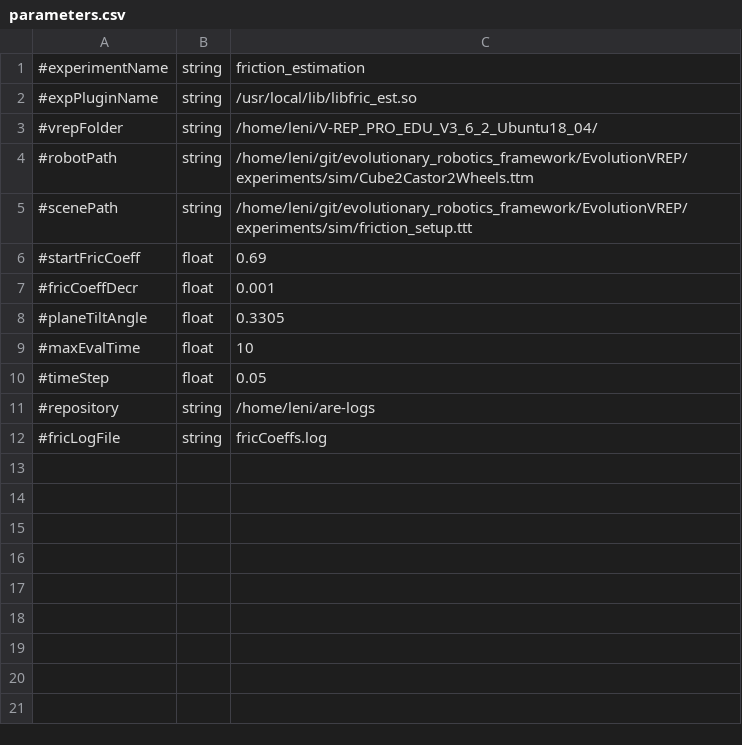
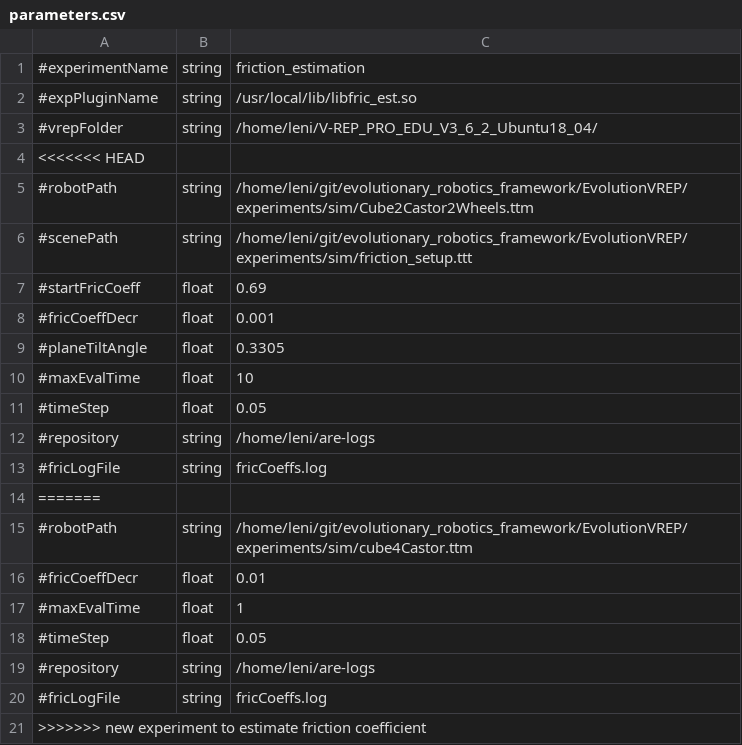
Before and after one commit to AutonomousRoboticEvolution/AREFramework, a CSV file: EvolutionVREP/experiments/friction_estimation/parameters.csv, drawn as a sheet.

Commit message:
new experiment to estimate friction coefficient

```diff
--- a/EvolutionVREP/experiments/friction_estimation/parameters.csv
+++ b/EvolutionVREP/experiments/friction_estimation/parameters.csv
@@ -3,2 +3,3 @@
 #vrepFolder,string,/home/leni/V-REP_PRO_EDU_V3_6_2_Ubuntu18_04/
+<<<<<<< HEAD
 #robotPath,string,/home/leni/git/evolutionary_robotics_framework/EvolutionVREP/experiments/sim/Cube2Castor2Wheels.ttm
@@ -12 +13,9 @@
 #fricLogFile,string,fricCoeffs.log
+=======
+#robotPath,string,/home/leni/git/evolutionary_robotics_framework/EvolutionVREP/experiments/sim/cube4Castor.ttm
+#fricCoeffDecr,float,0.01
+#maxEvalTime,float,1
+#timeStep,float,0.05
+#repository,string,/home/leni/are-logs
+#fricLogFile,string,fricCoeffs.log
+>>>>>>> new experiment to estimate friction coefficient
```
Also changed, not shown: 2 other files.
